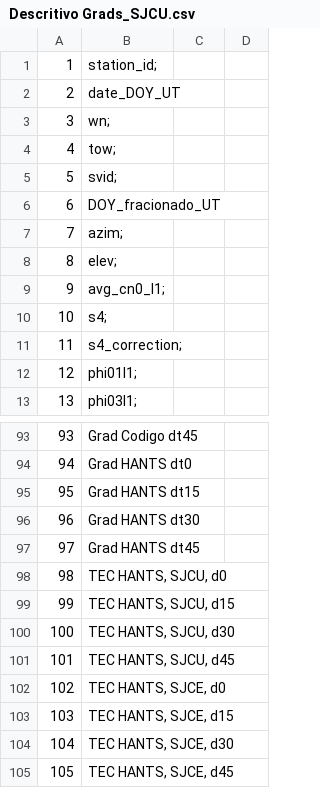
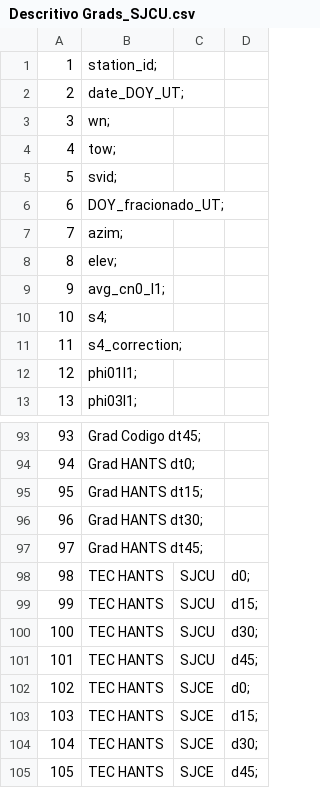
Before and after one commit to renanruan/Ionospheric-Machine-Learning-Project, a CSV file: Raw Data/Descritivo Grads_SJCU.csv, drawn as a sheet; only a part is shown, gaps mark what is left out; the diff covers the shown part only.

```diff
--- a/Raw Data/Descritivo Grads_SJCU.csv
+++ b/Raw Data/Descritivo Grads_SJCU.csv
@@ -1,3 +1,3 @@
 1,station_id;
-2,date_DOY_UT
+2,date_DOY_UT;
 3,wn;
@@ -5,3 +5,3 @@
 5,svid;
-6,DOY_fracionado_UT
+6,DOY_fracionado_UT;
 7,azim;
@@ -93,13 +93,13 @@
-93,Grad Codigo dt45
-94,Grad HANTS dt0
-95,Grad HANTS dt15
-96,Grad HANTS dt30
-97,Grad HANTS dt45
-98,"TEC HANTS, SJCU, d0"
-99,"TEC HANTS, SJCU, d15"
-100,"TEC HANTS, SJCU, d30"
-101,"TEC HANTS, SJCU, d45"
-102,"TEC HANTS, SJCE, d0"
-103,"TEC HANTS, SJCE, d15"
-104,"TEC HANTS, SJCE, d30"
-105,"TEC HANTS, SJCE, d45"
+93,Grad Codigo dt45;
+94,Grad HANTS dt0;
+95,Grad HANTS dt15;
+96,Grad HANTS dt30;
+97,Grad HANTS dt45;
+98,TEC HANTS, SJCU, d0;
+99,TEC HANTS, SJCU, d15;
+100,TEC HANTS, SJCU, d30;
+101,TEC HANTS, SJCU, d45;
+102,TEC HANTS, SJCE, d0;
+103,TEC HANTS, SJCE, d15;
+104,TEC HANTS, SJCE, d30;
+105,TEC HANTS, SJCE, d45;
```
Also changed, not shown: 26 edited cells elsewhere in this file, 5 other files.
